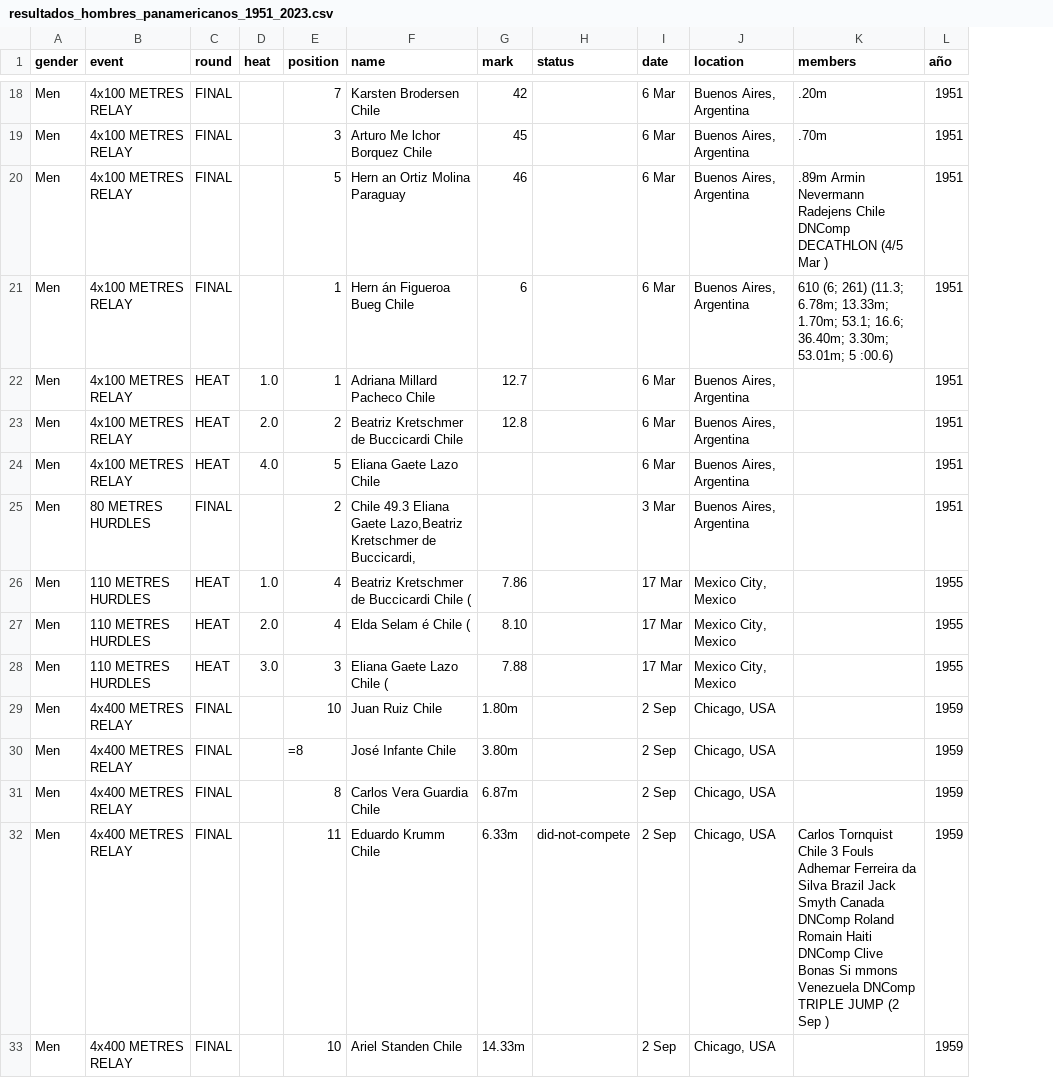
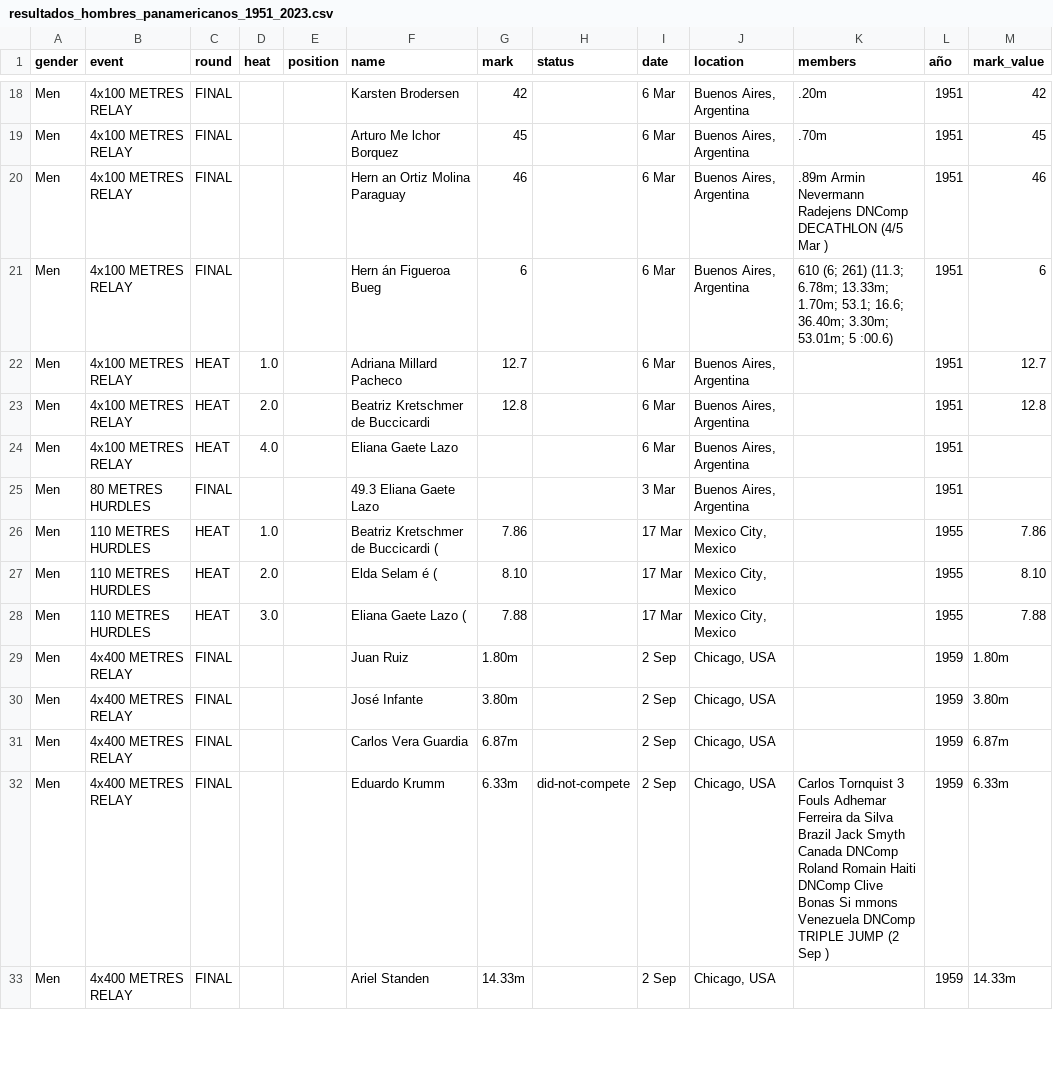
Before and after one commit to cristinadiaztobar7/Webstory-de-Cristina-D-az-M-nica-Montero-y-Vicente-V-squez-, a CSV file: Entrega_03/Montero_Monica_vis_01/resultados_hombres_panamericanos_1951_2023.csv, drawn as a sheet; only a part is shown, gaps mark what is left out; the diff covers the shown part only; the diff names each change by its address in the sheet, - before the commit and + after, or states it on an @@ line.

```diff
--- a/Entrega_03/Montero_Monica_vis_01/resultados_hombres_panamericanos_1951_2023.csv
+++ b/Entrega_03/Montero_Monica_vis_01/resultados_hombres_panamericanos_1951_2023.csv
+column M (mark_value), rows 18-33: 42 | 45 | 46 | 6 | 12.7 | 12.8 |  |  | 7.86 | 8.10 | 7.88 | 1.80m | 3.80m | 6.87m | 6.33m | 14.33m
-E18 (position): 7
+E18 (position): (empty)
-F18 (name): Karsten Brodersen Chile
+F18 (name): Karsten Brodersen
-E19 (position): 3
+E19 (position): (empty)
-F19 (name): Arturo Me lchor Borquez Chile
+F19 (name): Arturo Me lchor Borquez
-E20 (position): 5
+E20 (position): (empty)
-K20 (members): …Nevermann Radejens Chile DNComp DECATHLON…
+K20 (members): …Nevermann Radejens DNComp DECATHLON…
-E21:E22 (position): 1
+E21:E22 (position): (empty)
-F21 (name): Hern án Figueroa Bueg Chile
+F21 (name): Hern án Figueroa Bueg
-F22 (name): Adriana Millard Pacheco Chile
+F22 (name): Adriana Millard Pacheco
-E23 (position): 2
+E23 (position): (empty)
-F23 (name): Beatriz Kretschmer de Buccicardi Chile
+F23 (name): Beatriz Kretschmer de Buccicardi
-E24 (position): 5
+E24 (position): (empty)
-F24 (name): Eliana Gaete Lazo Chile
+F24 (name): Eliana Gaete Lazo
-E25 (position): 2
+E25 (position): (empty)
-F25 (name): Chile 49.3 Eliana Gaete Lazo,Beatriz Kretschmer de Buccicardi,
+F25 (name): 49.3 Eliana Gaete Lazo
-E26:E27 (position): 4
+E26:E27 (position): (empty)
-F26 (name): Beatriz Kretschmer de Buccicardi Chile (
+F26 (name): Beatriz Kretschmer de Buccicardi (
-F27 (name): Elda Selam é Chile (
+F27 (name): Elda Selam é (
-E28 (position): 3
+E28 (position): (empty)
-F28 (name): Eliana Gaete Lazo Chile (
+F28 (name): Eliana Gaete Lazo (
-E29 (position): 10
+E29 (position): (empty)
-F29 (name): Juan Ruiz Chile
+F29 (name): Juan Ruiz
-E30 (position): =8
+E30 (position): (empty)
-F30 (name): José Infante Chile
+F30 (name): José Infante
-E31 (position): 8
+E31 (position): (empty)
-F31 (name): Carlos Vera Guardia Chile
+F31 (name): Carlos Vera Guardia
-E32 (position): 11
+E32 (position): (empty)
-F32 (name): Eduardo Krumm Chile
+F32 (name): Eduardo Krumm
-K32 (members): Carlos Tornquist Chile 3 Fouls…
+K32 (members): Carlos Tornquist 3 Fouls…
-E33 (position): 10
+E33 (position): (empty)
-F33 (name): Ariel Standen Chile
+F33 (name): Ariel Standen
```
Also changed, not shown: 80 edited cells elsewhere in this file.
